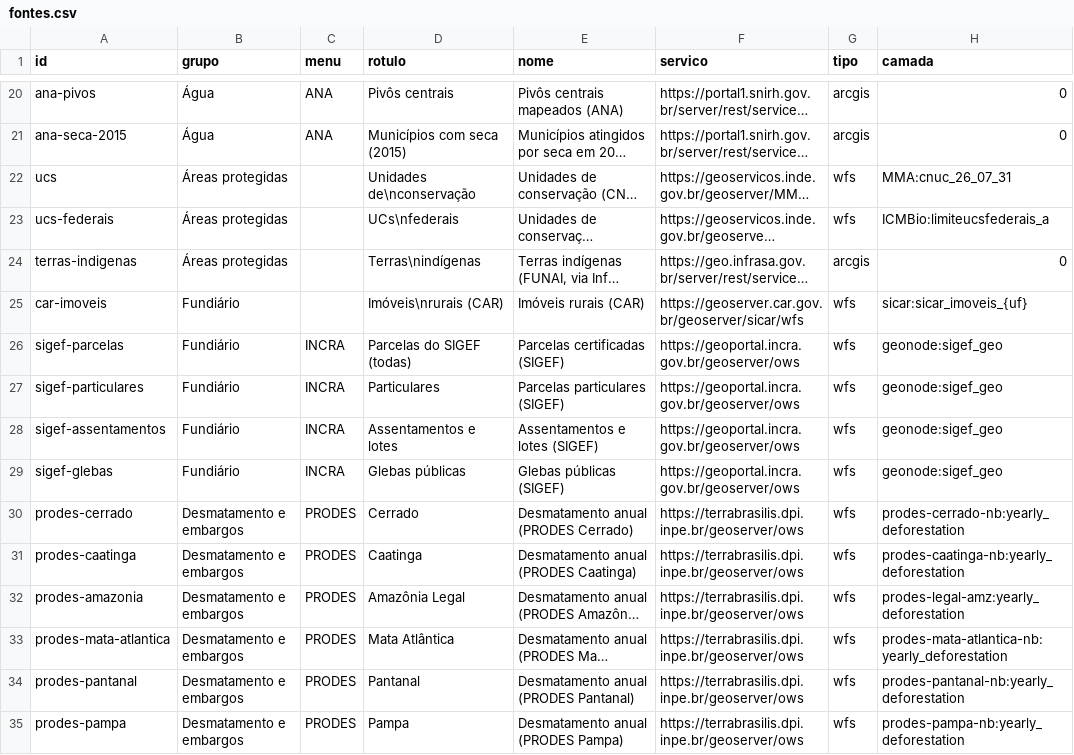
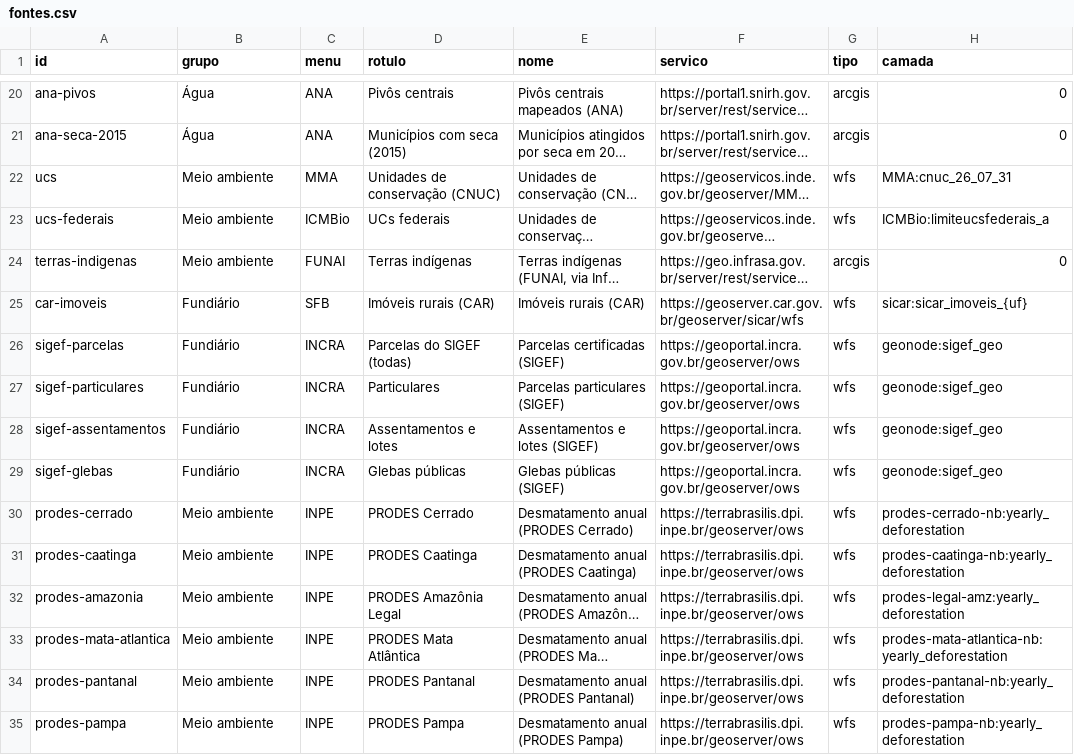
Before and after one commit to elpidioassinaturas/BrasilData, a CSV file: fontes.csv, drawn as a sheet; only a part is shown, gaps mark what is left out; long unchanged cells end in …; the diff covers the shown part only; the diff names each change by its address in the sheet, - before the commit and + after, or states it on an @@ line.

```diff
--- a/fontes.csv
+++ b/fontes.csv
-B22:B24 (grupo): Áreas protegidas
+B22:B24 (grupo): Meio ambiente
-C22 (menu): (empty)
+C22 (menu): MMA
-D22 (rotulo): Unidades de\nconservação
+D22 (rotulo): Unidades de conservação (CNUC)
-C23 (menu): (empty)
+C23 (menu): ICMBio
-D23 (rotulo): UCs\nfederais
+D23 (rotulo): UCs federais
-C24 (menu): (empty)
+C24 (menu): FUNAI
-D24 (rotulo): Terras\nindígenas
+D24 (rotulo): Terras indígenas
-C25 (menu): (empty)
+C25 (menu): SFB
-D25 (rotulo): Imóveis\nrurais (CAR)
+D25 (rotulo): Imóveis rurais (CAR)
-B30:B35 (grupo): Desmatamento e embargos
+B30:B35 (grupo): Meio ambiente
-C30:C35 (menu): PRODES
+C30:C35 (menu): INPE
-D30 (rotulo): Cerrado
+D30 (rotulo): PRODES Cerrado
-D31 (rotulo): Caatinga
+D31 (rotulo): PRODES Caatinga
-D32 (rotulo): Amazônia Legal
+D32 (rotulo): PRODES Amazônia Legal
-D33 (rotulo): Mata Atlântica
+D33 (rotulo): PRODES Mata Atlântica
-D34 (rotulo): Pantanal
+D34 (rotulo): PRODES Pantanal
-D35 (rotulo): Pampa
+D35 (rotulo): PRODES Pampa
```
Also changed, not shown: 50 edited cells elsewhere in this file, 4 other files.
